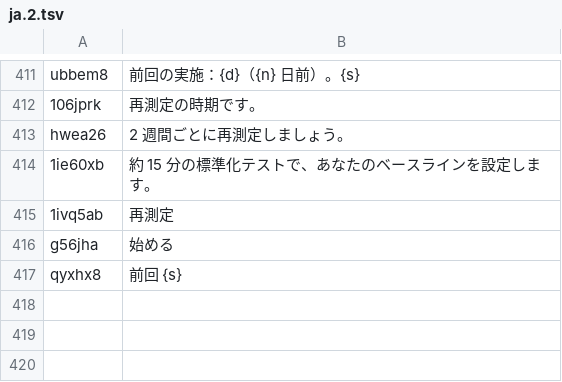
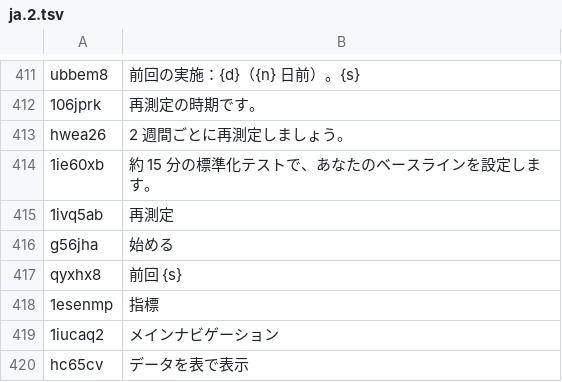
Before and after one commit to ChaoYue0307/focuslab, a TSV file: scripts/i18n-parts/ja.2.tsv, drawn as a sheet; only a part is shown, gaps mark what is left out; the diff names each change by its address in the sheet, - before the commit and + after, or states it on an @@ line.

```diff
--- a/scripts/i18n-parts/ja.2.tsv
+++ b/scripts/i18n-parts/ja.2.tsv
+row 418: 1esenmp | 指標
+row 419: 1iucaq2 | メインナビゲーション
+row 420: hc65cv | データを表で表示
```
Also changed, not shown: scripts/i18n-parts/de.2.tsv, scripts/i18n-parts/es.2.tsv, 32 other files.
